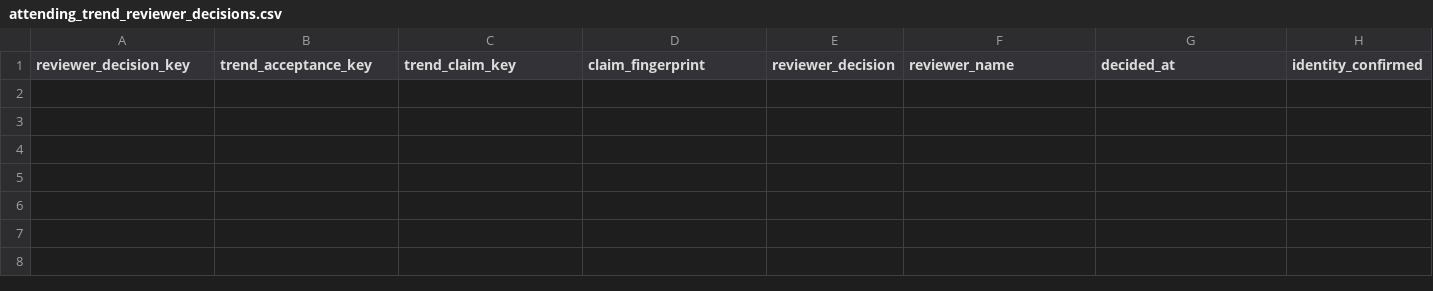
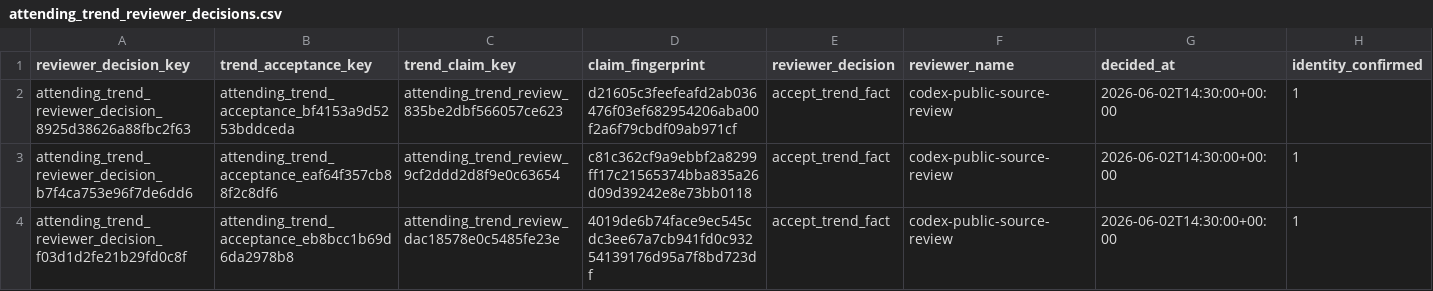
Before and after one commit to Tshah-95/redmank, a CSV file: artifacts/data/attending_trend_reviewer_decisions.csv, drawn as a sheet; only a part is shown; rows hold the shown columns only; the diff names each change by its address in the sheet, - before the commit and + after, or states it on an @@ line.

Commit message:
feat: accept attending trend facts

```diff
--- a/artifacts/data/attending_trend_reviewer_decisions.csv
+++ b/artifacts/data/attending_trend_reviewer_decisions.csv
+row 2: attending_trend_reviewer_decision_8925d38626a88fbc2f63 | attending_trend_acceptance_bf4153a9d5253bddceda | attending_trend_review_835be2dbf566057ce623 | d21605c3feefeafd2ab036476f03ef682954206aba00f2a6f79cbdf09ab971cf | accept_trend_fact | codex-public-source-review | 2026-06-02T14:30:00+00:00 | 1
+row 3: attending_trend_reviewer_decision_b7f4ca753e96f7de6dd6 | attending_trend_acceptance_eaf64f357cb88f2c8df6 | attending_trend_review_9cf2ddd2d8f9e0c63654 | c81c362cf9a9ebbf2a8299ff17c21565374bba835a26d09d39242e8e73bb0118 | accept_trend_fact | codex-public-source-review | 2026-06-02T14:30:00+00:00 | 1
+row 4: attending_trend_reviewer_decision_f03d1d2fe21b29fd0c8f | attending_trend_acceptance_eb8bcc1b69d6da2978b8 | attending_trend_review_dac18578e0c5485fe23e | 4019de6b74face9ec545cdc3ee67a7cb941fd0c93254139176d95a7f8bd723df | accept_trend_fact | codex-public-source-review | 2026-06-02T14:30:00+00:00 | 1
```
Also changed, not shown: artifacts/data/accepted_official_program_alias_mappings.csv, artifacts/data/official_program_alias_reviewer_decision_audit.csv, 49 other files.
